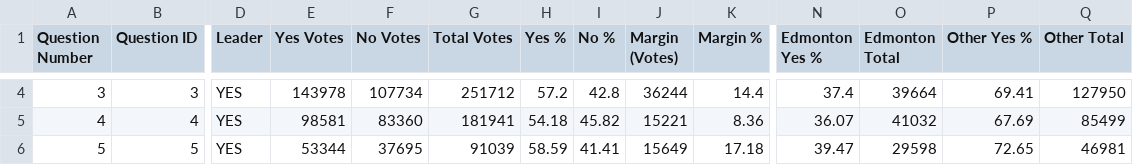
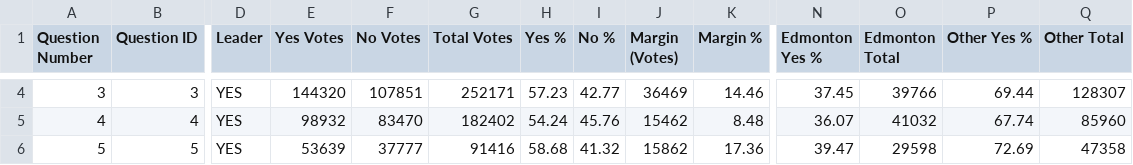
Before and after one commit to J7892/abresults, a CSV file: data/referendum_summary.csv, drawn as a sheet; only a part is shown, gaps mark what is left out; the diff covers the shown part only; the diff names each change by its address in the sheet, - before the commit and + after, or states it on an @@ line.

```diff
--- a/data/referendum_summary.csv
+++ b/data/referendum_summary.csv
-E4 (Yes Votes): 143978
+E4 (Yes Votes): 144320
-F4 (No Votes): 107734
+F4 (No Votes): 107851
-G4 (Total Votes): 251712
+G4 (Total Votes): 252171
-H4 (Yes %): 57.2
+H4 (Yes %): 57.23
-I4 (No %): 42.8
+I4 (No %): 42.77
-J4 (Margin (Votes)): 36244
+J4 (Margin (Votes)): 36469
-K4 (Margin %): 14.4
+K4 (Margin %): 14.46
-N4 (Edmonton Yes %): 37.4
+N4 (Edmonton Yes %): 37.45
-O4 (Edmonton Total): 39664
+O4 (Edmonton Total): 39766
-P4 (Other Yes %): 69.41
+P4 (Other Yes %): 69.44
-Q4 (Other Total): 127950
+Q4 (Other Total): 128307
-E5 (Yes Votes): 98581
+E5 (Yes Votes): 98932
-F5 (No Votes): 83360
+F5 (No Votes): 83470
-G5 (Total Votes): 181941
+G5 (Total Votes): 182402
-H5 (Yes %): 54.18
+H5 (Yes %): 54.24
-I5 (No %): 45.82
+I5 (No %): 45.76
-J5 (Margin (Votes)): 15221
+J5 (Margin (Votes)): 15462
-K5 (Margin %): 8.36
+K5 (Margin %): 8.48
-P5 (Other Yes %): 67.69
+P5 (Other Yes %): 67.74
-Q5 (Other Total): 85499
+Q5 (Other Total): 85960
-E6 (Yes Votes): 53344
+E6 (Yes Votes): 53639
-F6 (No Votes): 37695
+F6 (No Votes): 37777
-G6 (Total Votes): 91039
+G6 (Total Votes): 91416
-H6 (Yes %): 58.59
+H6 (Yes %): 58.68
-I6 (No %): 41.41
+I6 (No %): 41.32
-J6 (Margin (Votes)): 15649
+J6 (Margin (Votes)): 15862
-K6 (Margin %): 17.18
+K6 (Margin %): 17.36
-P6 (Other Yes %): 72.65
+P6 (Other Yes %): 72.69
-Q6 (Other Total): 46981
+Q6 (Other Total): 47358
```
Also changed, not shown: 72 edited cells elsewhere in this file, data/riding_results.csv, 2 other files.
